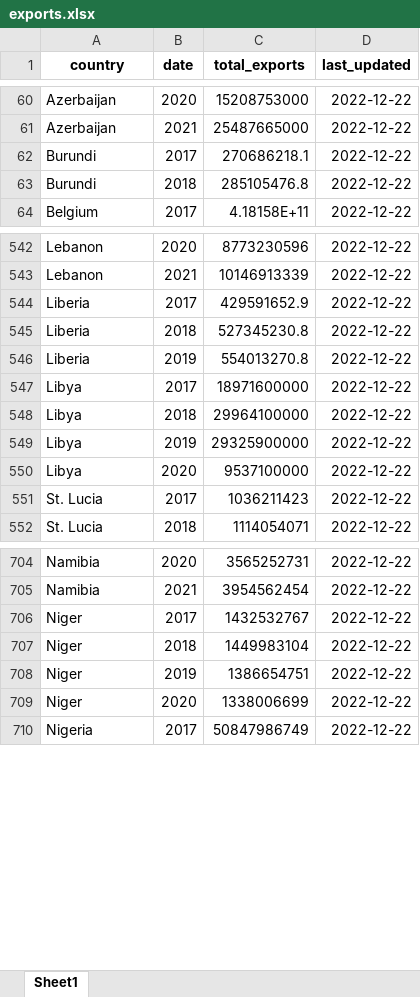
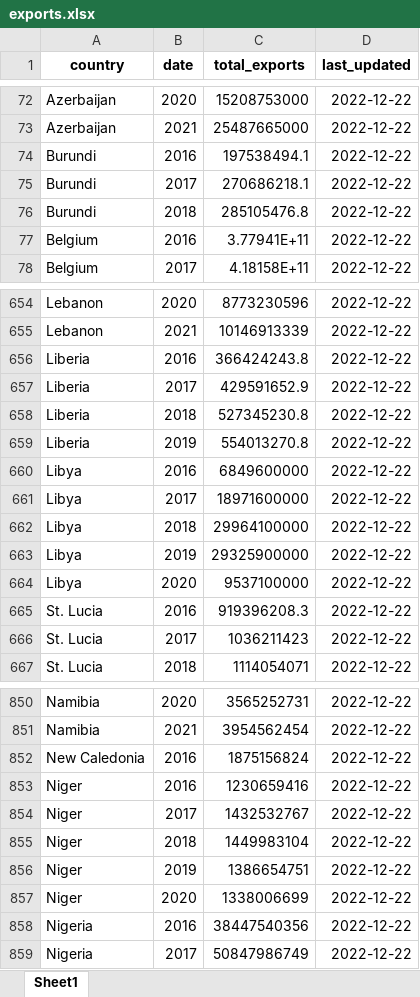
Before and after one commit to westonslayton/Economic-Sanctions-Research, an Excel workbook: data/exports.xlsx, sheet Sheet1, drawn as a sheet; only a part is shown, gaps mark what is left out; values as stored, in another font and other column widths than the file's, no borders; the diff covers the shown part only; the diff names each change by its address in the sheet, - before the commit and + after, or states it on an @@ line.

```diff
--- a/data/exports.xlsx (sheet Sheet1)
+++ b/data/exports.xlsx (sheet Sheet1)
+row 74: Burundi | 2016 | 197538494.1 | 2022-12-22
+row 77: Belgium | 2016 | 3.77941E+11 | 2022-12-22
+row 656: Liberia | 2016 | 366424243.8 | 2022-12-22
+row 660: Libya | 2016 | 6849600000 | 2022-12-22
+row 665: St. Lucia | 2016 | 919396208.3 | 2022-12-22
+row 852: New Caledonia | 2016 | 1875156824 | 2022-12-22
+row 853: Niger | 2016 | 1230659416 | 2022-12-22
+row 858: Nigeria | 2016 | 38447540356 | 2022-12-22
```
Also changed, not shown: 226 added rows elsewhere in this sheet, data/gdp.xlsx, 1 other file.
